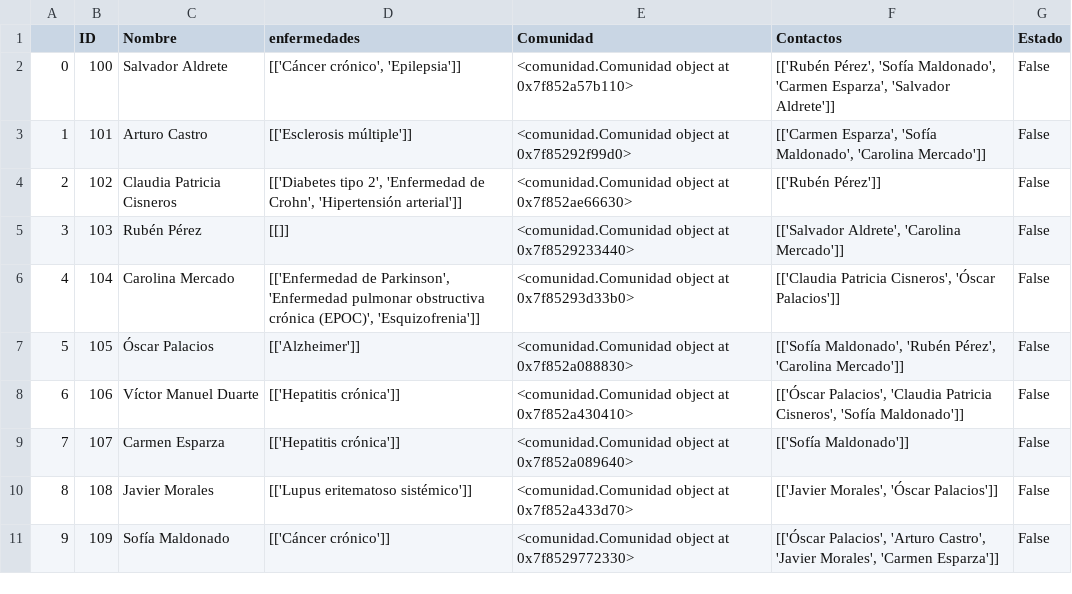
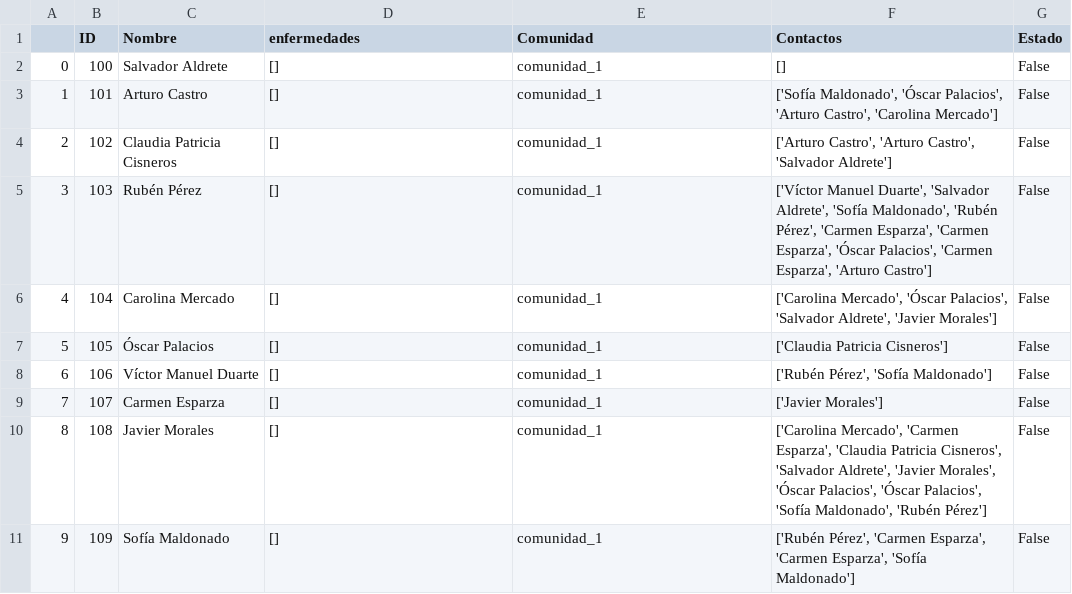
Before and after one commit to Karin-Zuniga/proyecto_programacion_avanzada, a CSV file: ciudadano.csv, drawn as a sheet.

Commit message:
agregando contactos

```diff
--- a/ciudadano.csv
+++ b/ciudadano.csv
@@ -1,11 +1,11 @@
 ,ID,Nombre,enfermedades,Comunidad,Contactos,Estado
-0,100,Salvador Aldrete,"[['Cáncer crónico', 'Epilepsia']]",<comunidad.Comunidad object at 0x7f852a57b110>,"[['Rubén Pérez', 'Sofía Maldonado', 'Carmen Esparza', 'Salvador Aldrete']]",False
-1,101,Arturo Castro,[['Esclerosis múltiple']],<comunidad.Comunidad object at 0x7f85292f99d0>,"[['Carmen Esparza', 'Sofía Maldonado', 'Carolina Mercado']]",False
-2,102,Claudia Patricia Cisneros,"[['Diabetes tipo 2', 'Enfermedad de Crohn', 'Hipertensión arterial']]",<comunidad.Comunidad object at 0x7f852ae66630>,[['Rubén Pérez']],False
-3,103,Rubén Pérez,[[]],<comunidad.Comunidad object at 0x7f8529233440>,"[['Salvador Aldrete', 'Carolina Mercado']]",False
-4,104,Carolina Mercado,"[['Enfermedad de Parkinson', 'Enfermedad pulmonar obstructiva crónica (EPOC)', 'Esquizofrenia']]",<comunidad.Comunidad object at 0x7f85293d33b0>,"[['Claudia Patricia Cisneros', 'Óscar Palacios']]",False
-5,105,Óscar Palacios,[['Alzheimer']],<comunidad.Comunidad object at 0x7f852a088830>,"[['Sofía Maldonado', 'Rubén Pérez', 'Carolina Mercado']]",False
-6,106,Víctor Manuel Duarte,[['Hepatitis crónica']],<comunidad.Comunidad object at 0x7f852a430410>,"[['Óscar Palacios', 'Claudia Patricia Cisneros', 'Sofía Maldonado']]",False
-7,107,Carmen Esparza,[['Hepatitis crónica']],<comunidad.Comunidad object at 0x7f852a089640>,[['Sofía Maldonado']],False
-8,108,Javier Morales,[['Lupus eritematoso sistémico']],<comunidad.Comunidad object at 0x7f852a433d70>,"[['Javier Morales', 'Óscar Palacios']]",False
-9,109,Sofía Maldonado,[['Cáncer crónico']],<comunidad.Comunidad object at 0x7f8529772330>,"[['Óscar Palacios', 'Arturo Castro', 'Javier Morales', 'Carmen Esparza']]",False
+0,100,Salvador Aldrete,[],comunidad_1,[],False
+1,101,Arturo Castro,[],comunidad_1,"['Sofía Maldonado', 'Óscar Palacios', 'Arturo Castro', 'Carolina Mercado']",False
+2,102,Claudia Patricia Cisneros,[],comunidad_1,"['Arturo Castro', 'Arturo Castro', 'Salvador Aldrete']",False
+3,103,Rubén Pérez,[],comunidad_1,"['Víctor Manuel Duarte', 'Salvador Aldrete', 'Sofía Maldonado', 'Rubén Pérez', 'Carmen Esparza', 'Carmen Esparza', 'Óscar Palacios', 'Carmen Esparza', 'Arturo Castro']",False
+4,104,Carolina Mercado,[],comunidad_1,"['Carolina Mercado', 'Óscar Palacios', 'Salvador Aldrete', 'Javier Morales']",False
+5,105,Óscar Palacios,[],comunidad_1,['Claudia Patricia Cisneros'],False
+6,106,Víctor Manuel Duarte,[],comunidad_1,"['Rubén Pérez', 'Sofía Maldonado']",False
+7,107,Carmen Esparza,[],comunidad_1,['Javier Morales'],False
+8,108,Javier Morales,[],comunidad_1,"['Carolina Mercado', 'Carmen Esparza', 'Claudia Patricia Cisneros', 'Salvador Aldrete', 'Javier Morales', 'Óscar Palacios', 'Óscar Palacios', 'Sofía Maldonado', 'Rubén Pérez']",False
+9,109,Sofía Maldonado,[],comunidad_1,"['Rubén Pérez', 'Carmen Esparza', 'Carmen Esparza', 'Sofía Maldonado']",False
```
Also changed, not shown: 3 other files.
